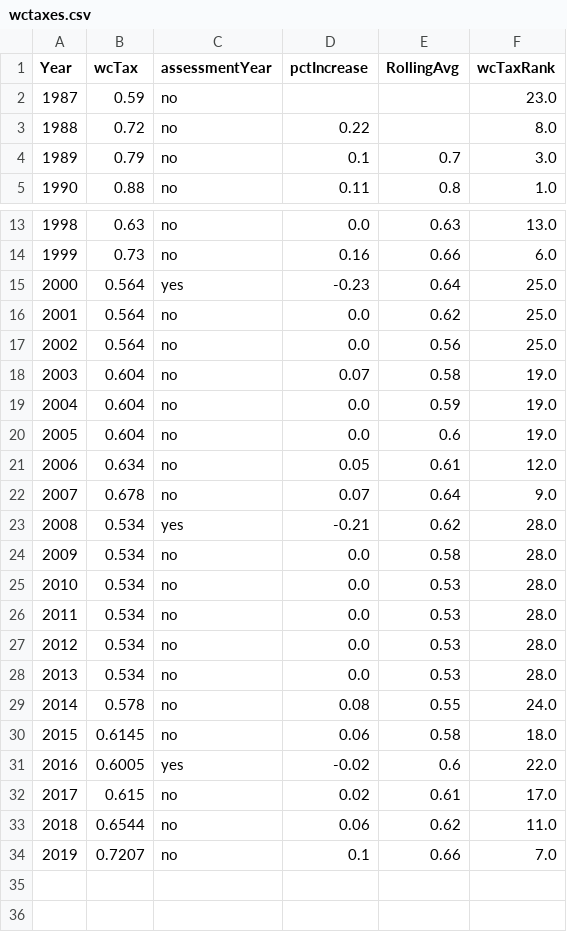
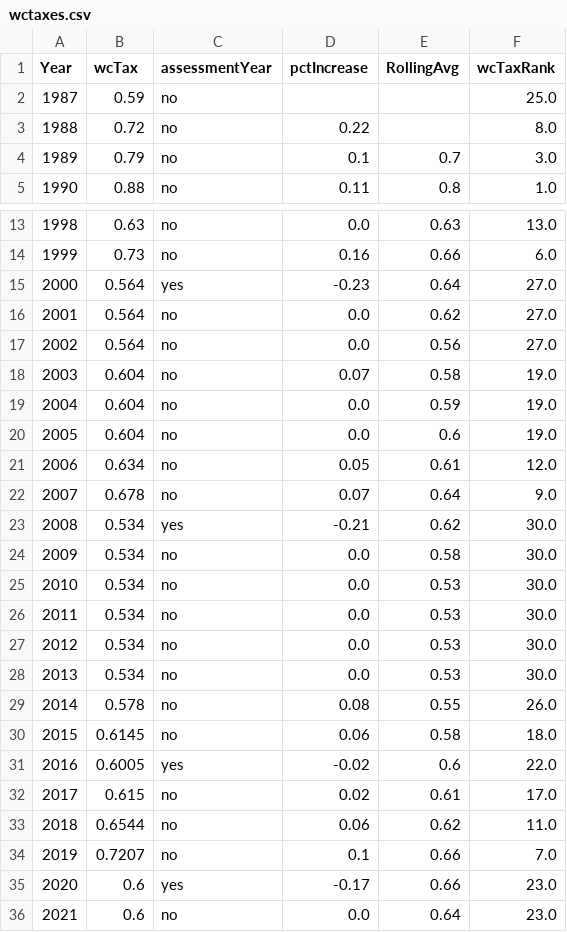
Before and after one commit to pestyld/data_projects, a CSV file: Wake County/wctaxes.csv, drawn as a sheet; only a part is shown, gaps mark what is left out.

```diff
--- a/Wake County/wctaxes.csv
+++ b/Wake County/wctaxes.csv
@@ -1,3 +1,3 @@
 Year,wcTax,assessmentYear,pctIncrease,RollingAvg,wcTaxRank
-1987,0.59,no,,,23.0
+1987,0.59,no,,,25.0
 1988,0.72,no,0.22,,8.0
@@ -14,5 +14,5 @@ Year,wcTax,assessmentYear,pctIncrease,RollingAvg,wcTaxRank
 1999,0.73,no,0.16,0.66,6.0
-2000,0.564,yes,-0.23,0.64,25.0
-2001,0.564,no,0.0,0.62,25.0
-2002,0.564,no,0.0,0.56,25.0
+2000,0.564,yes,-0.23,0.64,27.0
+2001,0.564,no,0.0,0.62,27.0
+2002,0.564,no,0.0,0.56,27.0
 2003,0.604,no,0.07,0.58,19.0
@@ -22,9 +22,9 @@ Year,wcTax,assessmentYear,pctIncrease,RollingAvg,wcTaxRank
 2007,0.678,no,0.07,0.64,9.0
-2008,0.534,yes,-0.21,0.62,28.0
-2009,0.534,no,0.0,0.58,28.0
-2010,0.534,no,0.0,0.53,28.0
-2011,0.534,no,0.0,0.53,28.0
-2012,0.534,no,0.0,0.53,28.0
-2013,0.534,no,0.0,0.53,28.0
-2014,0.578,no,0.08,0.55,24.0
+2008,0.534,yes,-0.21,0.62,30.0
+2009,0.534,no,0.0,0.58,30.0
+2010,0.534,no,0.0,0.53,30.0
+2011,0.534,no,0.0,0.53,30.0
+2012,0.534,no,0.0,0.53,30.0
+2013,0.534,no,0.0,0.53,30.0
+2014,0.578,no,0.08,0.55,26.0
 2015,0.6145,no,0.06,0.58,18.0
@@ -34 +34,3 @@ Year,wcTax,assessmentYear,pctIncrease,RollingAvg,wcTaxRank
 2019,0.7207,no,0.1,0.66,7.0
+2020,0.6,yes,-0.17,0.66,23.0
+2021,0.6,no,0.0,0.64,23.0
```
Also changed, not shown: 4 other files.
